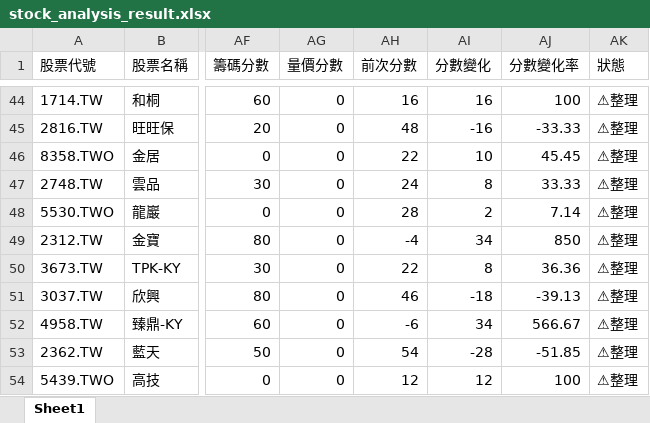
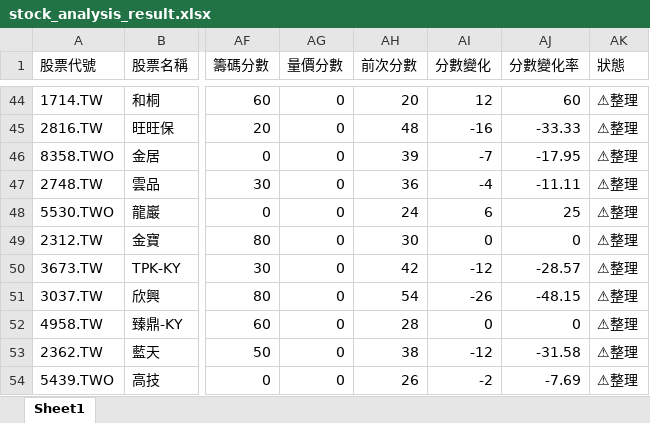
Before and after one commit to Ssophy-808/DeepTrend, an Excel workbook: output/stock_analysis_result.xlsx, sheet Sheet1, drawn as a sheet; only a part is shown, gaps mark what is left out; values as stored, in another font and other column widths than the file's, no borders; the diff covers the shown part only; the diff names each change by its address in the sheet, - before the commit and + after, or states it on an @@ line.

```diff
--- a/output/stock_analysis_result.xlsx (sheet Sheet1)
+++ b/output/stock_analysis_result.xlsx (sheet Sheet1)
-AH44 (前次分數): 16
+AH44 (前次分數): 20
-AI44 (分數變化): 16
+AI44 (分數變化): 12
-AJ44 (分數變化率): 100
+AJ44 (分數變化率): 60
-AH46 (前次分數): 22
+AH46 (前次分數): 39
-AI46 (分數變化): 10
+AI46 (分數變化): -7
-AJ46 (分數變化率): 45.45
+AJ46 (分數變化率): -17.95
-AH47 (前次分數): 24
+AH47 (前次分數): 36
-AI47 (分數變化): 8
+AI47 (分數變化): -4
-AJ47 (分數變化率): 33.33
+AJ47 (分數變化率): -11.11
-AH48 (前次分數): 28
+AH48 (前次分數): 24
-AI48 (分數變化): 2
+AI48 (分數變化): 6
-AJ48 (分數變化率): 7.14
+AJ48 (分數變化率): 25
-AH49 (前次分數): -4
+AH49 (前次分數): 30
-AI49 (分數變化): 34
+AI49 (分數變化): 0
-AJ49 (分數變化率): 850
+AJ49 (分數變化率): 0
-AH50 (前次分數): 22
+AH50 (前次分數): 42
-AI50 (分數變化): 8
+AI50 (分數變化): -12
-AJ50 (分數變化率): 36.36
+AJ50 (分數變化率): -28.57
-AH51 (前次分數): 46
+AH51 (前次分數): 54
-AI51 (分數變化): -18
+AI51 (分數變化): -26
-AJ51 (分數變化率): -39.13
+AJ51 (分數變化率): -48.15
-AH52 (前次分數): -6
+AH52 (前次分數): 28
-AI52 (分數變化): 34
+AI52 (分數變化): 0
-AJ52 (分數變化率): 566.67
+AJ52 (分數變化率): 0
-AH53 (前次分數): 54
+AH53 (前次分數): 38
-AI53 (分數變化): -28
+AI53 (分數變化): -12
-AJ53 (分數變化率): -51.85
+AJ53 (分數變化率): -31.58
-AH54 (前次分數): 12
+AH54 (前次分數): 26
-AI54 (分數變化): 12
+AI54 (分數變化): -2
-AJ54 (分數變化率): 100
+AJ54 (分數變化率): -7.69
```
Also changed, not shown: 315 edited cells elsewhere in this sheet, output/universe_analysis_result.xlsx, 1 other file.
